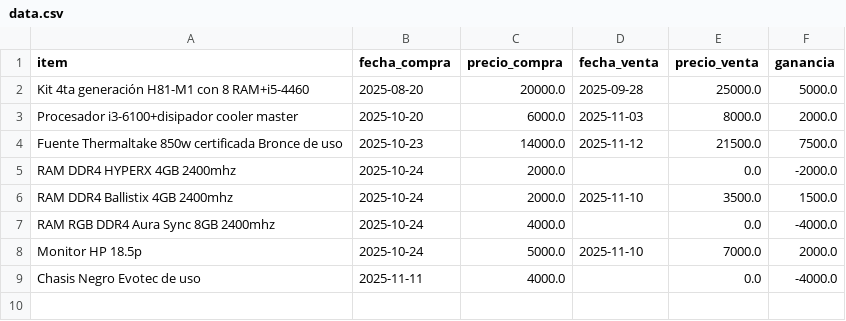
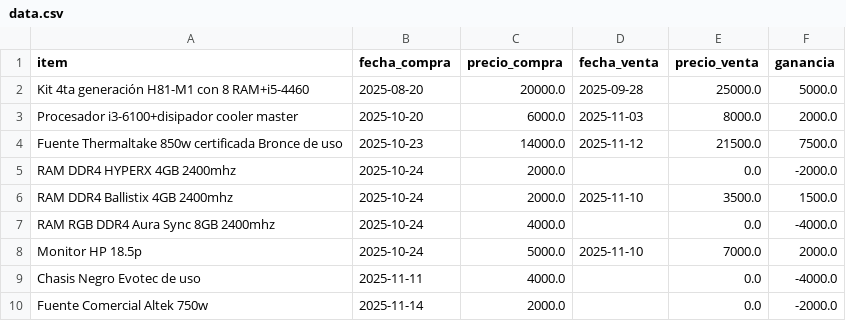
Before and after one commit to dacvazquez/dashboard_sales, a CSV file: data.csv, drawn as a sheet.

Commit message:
Update dashboard calculations and enhance .gitignore
- Adjusted profit calculation to always display the value regardless of input conditions.
- Swapped color mapping for price comparison chart for better visual clarity.
- Added CSV file pattern to .gitignore to prevent tracking of generated data files.
- Included a new item entry in data.csv for improved data representation.

```diff
--- a/data.csv
+++ b/data.csv
@@ -9 +9,2 @@ Monitor HP 18.5p,2025-10-24,5000.0,2025-11-10,7000.0,2000.0
 Chasis Negro Evotec de uso ,2025-11-11,4000.0,,0.0,-4000.0
+Fuente Comercial Altek 750w,2025-11-14,2000.0,,0.0,-2000.0
```
Also changed, not shown: 2 other files.
